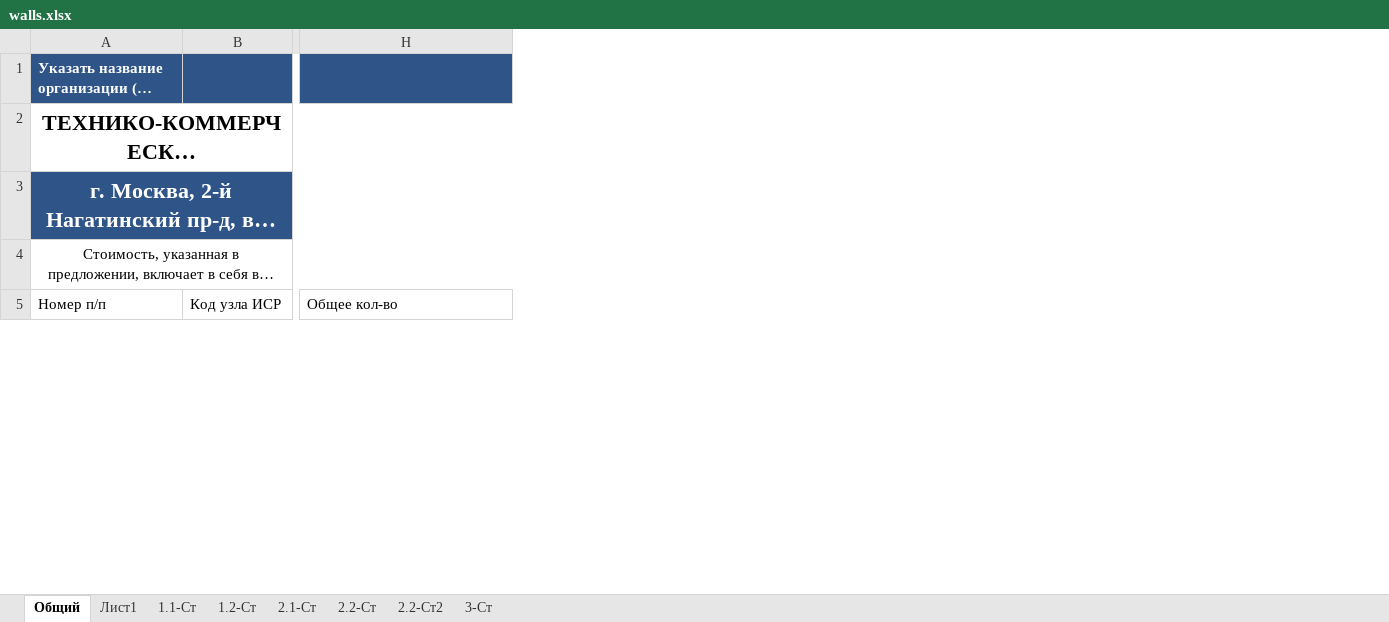
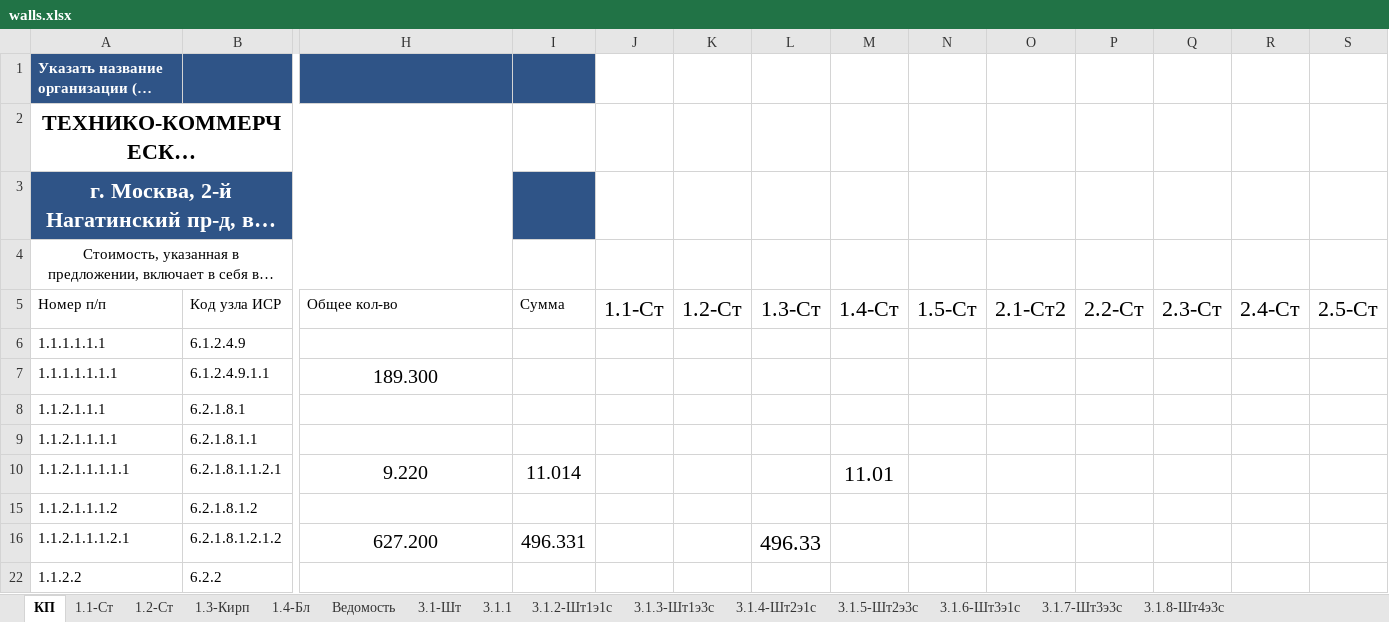
Before and after one commit to Ankkord/projects_schools-school_1-, an Excel workbook: school_nagatinsky/walls/walls.xlsx, sheet КП, drawn as a sheet; only a part is shown, gaps mark what is left out; long unchanged cells end in …; values as stored, in another font and other column widths than the file's, no borders; table styles not drawn; rows hold the shown columns only; the diff covers the shown part only; the diff names each change by its address in the sheet, - before the commit and + after, or states it on an @@ line.

```diff
--- a/school_nagatinsky/walls/walls.xlsx (sheet КП)
+++ b/school_nagatinsky/walls/walls.xlsx (sheet КП)
-sheet tab: Общий
+sheet tab: КП
-sheet tab: Лист1
@@ sheet tab hidden: 2.1-Ст @@
-sheet tab: 2.2-Ст
-sheet tab: 2.2-Ст2
@@ sheet tab hidden: 3-Ст @@
+sheet tab: 1.3-Кирп
+sheet tab: 1.4-Бл
+sheet tab: Ведомость
+sheet tab: 3.1-Шт
+sheet tab: 3.1.1
+sheet tab: 3.1.2-Шт1э1с
+sheet tab: 3.1.3-Шт1э3с
+sheet tab: 3.1.4-Шт2э1с
+sheet tab: 3.1.5-Шт2э3с
+sheet tab: 3.1.6-Шт3э1с
+sheet tab: 3.1.7-Шт3э3с
+sheet tab: 3.1.8-Шт4э3с
+column I, row 5: Сумма
+column J, row 5: 1.1-Ст
+column K, row 5: 1.2-Ст
+column L, row 5: 1.3-Ст
+column M, row 5: 1.4-Ст
+column N, row 5: 1.5-Ст
+column O, row 5: 2.1-Ст2
+column P, row 5: 2.2-Ст
+column Q, row 5: 2.3-Ст
+column R, row 5: 2.4-Ст
+column S, row 5: 2.5-Ст
@@ row 6 unhidden: 1.1.1.1.1.1 | 6.1.2.4.9 @@
@@ row 7 unhidden: 1.1.1.1.1.1.1 | 6.1.2.4.9.1.1 | 189.300 @@
@@ row 8 unhidden: 1.1.2.1.1.1 | 6.2.1.8.1 @@
@@ row 9 unhidden: 1.1.2.1.1.1.1 | 6.2.1.8.1.1 @@
+row 10: 1.1.2.1.1.1.1.1 | 6.2.1.8.1.1.2.1 | 9.220 | 11.014 |  |  |  | 11.01
@@ row 15 unhidden: 1.1.2.1.1.1.2 | 6.2.1.8.1.2 @@
+row 16: 1.1.2.1.1.1.2.1 | 6.2.1.8.1.2.1.2 | 627.200 | 496.331 |  |  | 496.33
@@ row 22 unhidden: 1.1.2.2 | 6.2.2 @@
```
Also changed, not shown: 53 added rows, 46 hidden or unhidden rows, 2 edited cells, cell formats and merged cells elsewhere in this sheet, hidden cells, kronshtatsky/floors/floor_table.xlsx, school_lublino/floors/vor_lublino_floors.xlsx, 13 other files.
